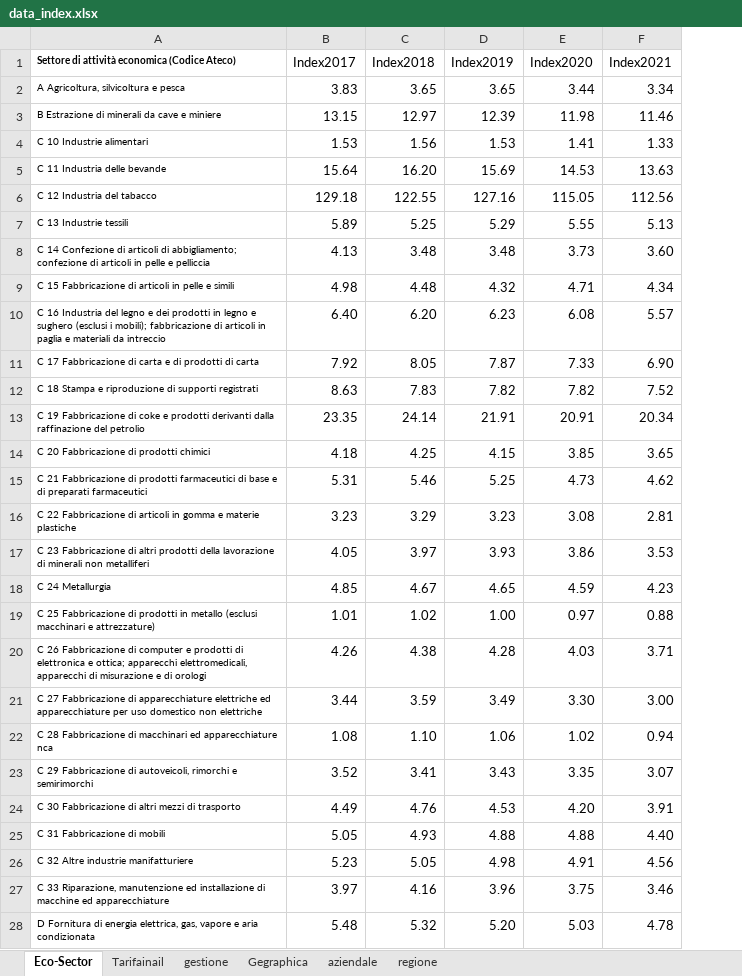
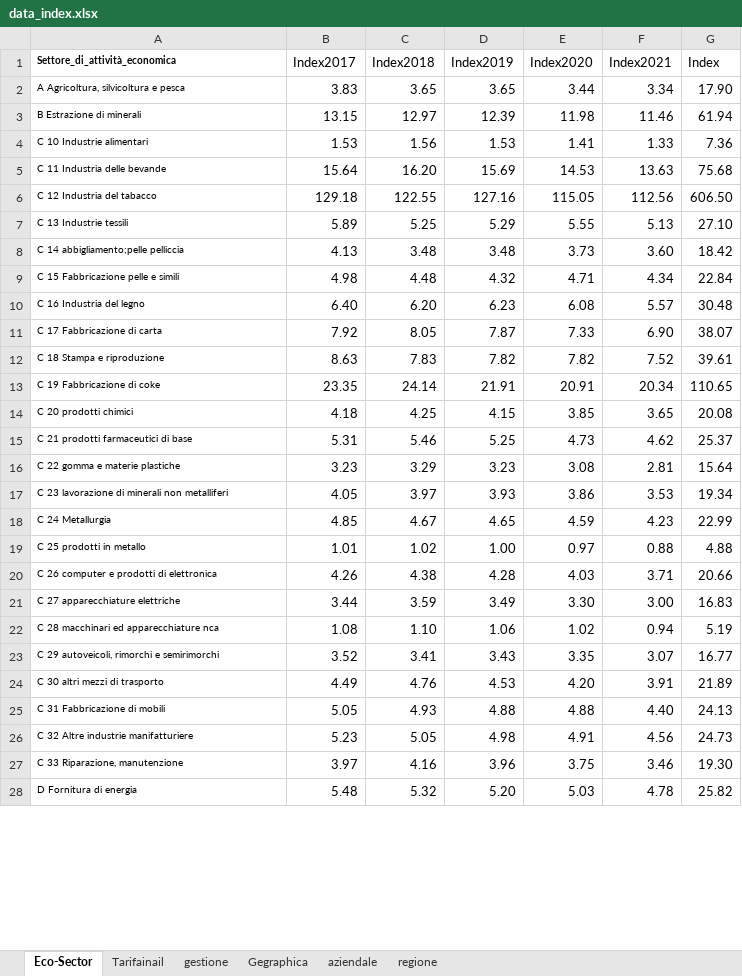
Before and after one commit to AhmedAlmustfa/Data-Analysis, an Excel workbook: data_index.xlsx, sheet Eco-Sector, drawn as a sheet; only a part is shown; values as stored, in another font and other column widths than the file's, no borders; charts and pictures not drawn; the diff covers the shown part only; the diff names each change by its address in the sheet, - before the commit and + after, or states it on an @@ line.

Commit message:
Index of injuries

```diff
--- a/data_index.xlsx (sheet Eco-Sector)
+++ b/data_index.xlsx (sheet Eco-Sector)
+column G (Index), rows 2-28: 17.90 | 61.94 | 7.36 | 75.68 | 606.50 | 27.10 | 18.42 | 22.84 | 30.48 | 38.07 | 39.61 | 110.65 | 20.08 | 25.37 | 15.64 | 19.34 | 22.99 | 4.88 | 20.66 | 16.83 | 5.19 | 16.77 | 21.89 | 24.13 | 24.73 | 19.30 | 25.82
-A1: Settore di attività economica (Codice Ateco)
+A1: Settore_di_attività_economica
-A3 (Settore_di_attività_economica): B Estrazione di minerali da cave e miniere
+A3 (Settore_di_attività_economica): B Estrazione di minerali
-A8 (Settore_di_attività_economica): C 14 Confezione di articoli di abbigliamento; confezione di articoli in pelle e pelliccia
+A8 (Settore_di_attività_economica): C 14 abbigliamento;pelle pelliccia
-A9 (Settore_di_attività_economica): C 15 Fabbricazione di articoli in pelle e simili
+A9 (Settore_di_attività_economica): C 15 Fabbricazione pelle e simili
-A10 (Settore_di_attività_economica): …del legno e dei prodotti in legno e sughero (esclusi i mobili); fabbricazione di articoli in paglia e materiali da intreccio
+A10 (Settore_di_attività_economica): …del legno
-A11 (Settore_di_attività_economica): C 17 Fabbricazione di carta e di prodotti di carta
+A11 (Settore_di_attività_economica): C 17 Fabbricazione di carta
-A12 (Settore_di_attività_economica): C 18 Stampa e riproduzione di supporti registrati
+A12 (Settore_di_attività_economica): C 18 Stampa e riproduzione
-A13 (Settore_di_attività_economica): …di coke e prodotti derivanti dalla raffinazione del petrolio
+A13 (Settore_di_attività_economica): …di coke
-A14 (Settore_di_attività_economica): C 20 Fabbricazione di prodotti chimici
+A14 (Settore_di_attività_economica): C 20 prodotti chimici
-A15 (Settore_di_attività_economica): C 21 Fabbricazione di prodotti farmaceutici di base e di preparati farmaceutici
+A15 (Settore_di_attività_economica): C 21 prodotti farmaceutici di base
-A16 (Settore_di_attività_economica): C 22 Fabbricazione di articoli in gomma e materie plastiche
+A16 (Settore_di_attività_economica): C 22 gomma e materie plastiche
-A17 (Settore_di_attività_economica): C 23 Fabbricazione di altri prodotti della lavorazione di…
+A17 (Settore_di_attività_economica): C 23 lavorazione di…
-A19 (Settore_di_attività_economica): C 25 Fabbricazione di prodotti in metallo (esclusi macchinari e attrezzature)
+A19 (Settore_di_attività_economica): C 25 prodotti in metallo
-A20 (Settore_di_attività_economica): C 26 Fabbricazione di computer e prodotti di elettronica e ottica; apparecchi elettromedicali, apparecchi di misurazione e di orologi
+A20 (Settore_di_attività_economica): C 26 computer e prodotti di elettronica
-A21 (Settore_di_attività_economica): C 27 Fabbricazione di apparecchiature elettriche ed apparecchiature per uso domestico non elettriche
+A21 (Settore_di_attività_economica): C 27 apparecchiature elettriche
-A22 (Settore_di_attività_economica): C 28 Fabbricazione di macchinari ed…
+A22 (Settore_di_attività_economica): C 28 macchinari ed…
-A23 (Settore_di_attività_economica): C 29 Fabbricazione di autoveicoli, rimorchi…
+A23 (Settore_di_attività_economica): C 29 autoveicoli, rimorchi…
-A24 (Settore_di_attività_economica): C 30 Fabbricazione di altri mezzi di trasporto
+A24 (Settore_di_attività_economica): C 30 altri mezzi di trasporto
-A27 (Settore_di_attività_economica): …Riparazione, manutenzione ed installazione di macchine ed apparecchiature
+A27 (Settore_di_attività_economica): …Riparazione, manutenzione
-A28 (Settore_di_attività_economica): D Fornitura di energia elettrica, gas, vapore e aria condizionata
+A28 (Settore_di_attività_economica): D Fornitura di energia
```
Also changed, not shown: 1 removed row and 9 edited cells elsewhere in this sheet, sheet gestione, sheet aziendale, sheet Gegraphica, sheet Tarifainail, sheet regione, 23 other files.
